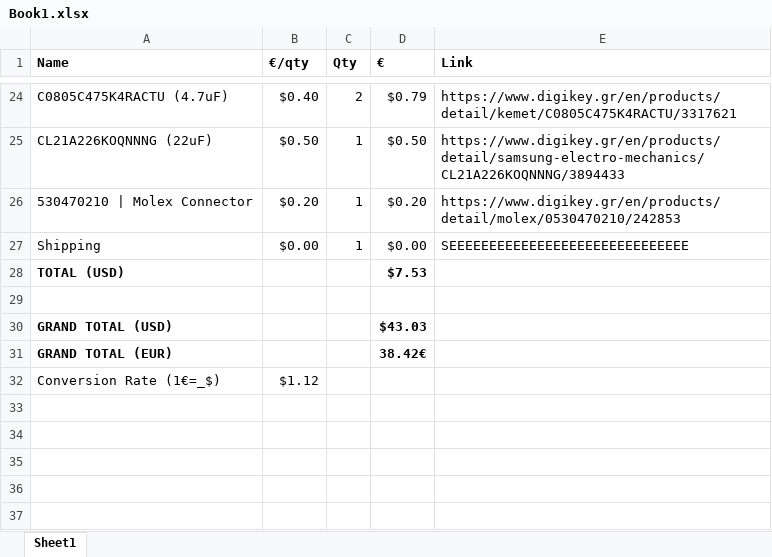
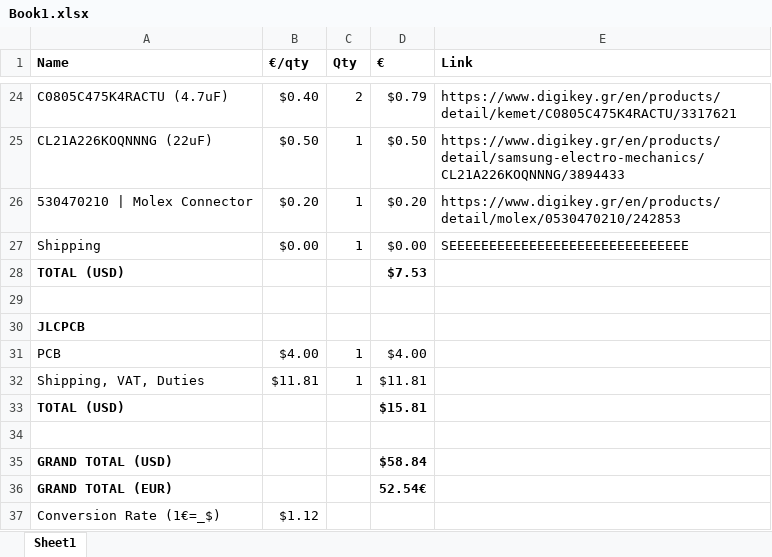
Before and after one commit to leonampa/HellCountdown, an Excel workbook: Book1.xlsx, sheet Sheet1, drawn as a sheet; only a part is shown, gaps mark what is left out; values as stored, in another font and other column widths than the file's, no borders; addresses are those after the commit; the diff names each change by its address in the sheet, - before the commit and + after, or states it on an @@ line.

```diff
--- a/Book1.xlsx (sheet Sheet1)
+++ b/Book1.xlsx (sheet Sheet1)
+row 30: JLCPCB
+row 31: PCB | $4.00 | 1 | $4.00
+row 32: Shipping, VAT, Duties | $11.81 | 1 | $11.81
+row 33: TOTAL (USD) |  |  | $15.81
+row 34: (empty)
-D35 (€): $43.03
+D35 (€): $58.84
-D36 (€): 38.42€
+D36 (€): 52.54€
```
Also changed, not shown: 18 other files.
